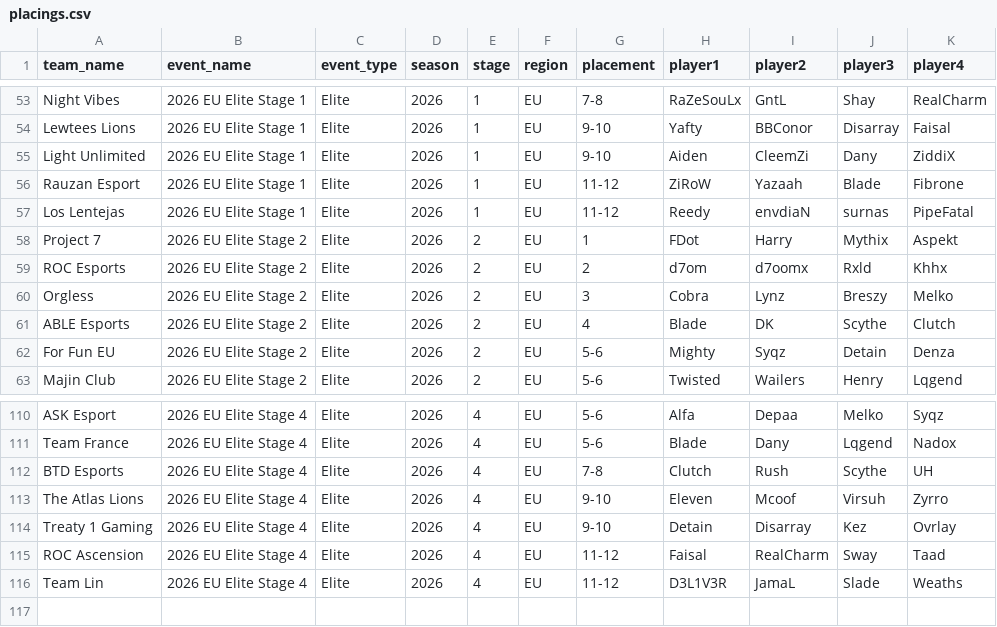
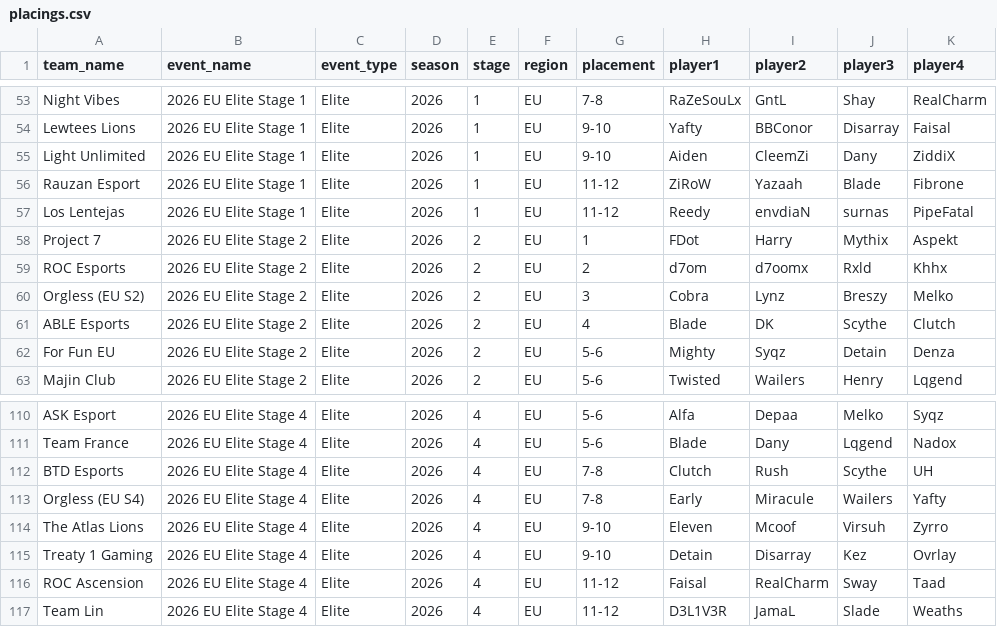
Before and after one commit to omittyler/stats.omit.gg, a CSV file: data/incoming/placings.csv, drawn as a sheet; only a part is shown, gaps mark what is left out.

Commit message:
Resolve Orgless disambiguation: suffix generic team names with stage/region
User confirmed the convention: Orgless (EU S4), etc. Added the held-out
EU Elite Stage 4 row as "Orgless (EU S4)" and retroactively renamed the
EU Elite Stage 2 occurrence to "Orgless (EU S2)" for consistency.
Documented as a standing rule for any future generic/placeholder team
label in PROJECT.md and data/incoming/README.md.

```diff
--- a/data/incoming/placings.csv
+++ b/data/incoming/placings.csv
@@ -59,3 +59,3 @@ Project 7,2026 EU Elite Stage 2,Elite,2026,2,EU,1,FDot,Harry,Mythix,Aspekt
 ROC Esports,2026 EU Elite Stage 2,Elite,2026,2,EU,2,d7om,d7oomx,Rxld,Khhx
-Orgless,2026 EU Elite Stage 2,Elite,2026,2,EU,3,Cobra,Lynz,Breszy,Melko
+Orgless (EU S2),2026 EU Elite Stage 2,Elite,2026,2,EU,3,Cobra,Lynz,Breszy,Melko
 ABLE Esports,2026 EU Elite Stage 2,Elite,2026,2,EU,4,Blade,DK,Scythe,Clutch
@@ -112,2 +112,3 @@ Team France,2026 EU Elite Stage 4,Elite,2026,4,EU,5-6,Blade,Dany,Lqgend,Nadox
 BTD Esports,2026 EU Elite Stage 4,Elite,2026,4,EU,7-8,Clutch,Rush,Scythe,UH
+Orgless (EU S4),2026 EU Elite Stage 4,Elite,2026,4,EU,7-8,Early,Miracule,Wailers,Yafty
 The Atlas Lions,2026 EU Elite Stage 4,Elite,2026,4,EU,9-10,Eleven,Mcoof,Virsuh,Zyrro
```
Also changed, not shown: 2 other files.
